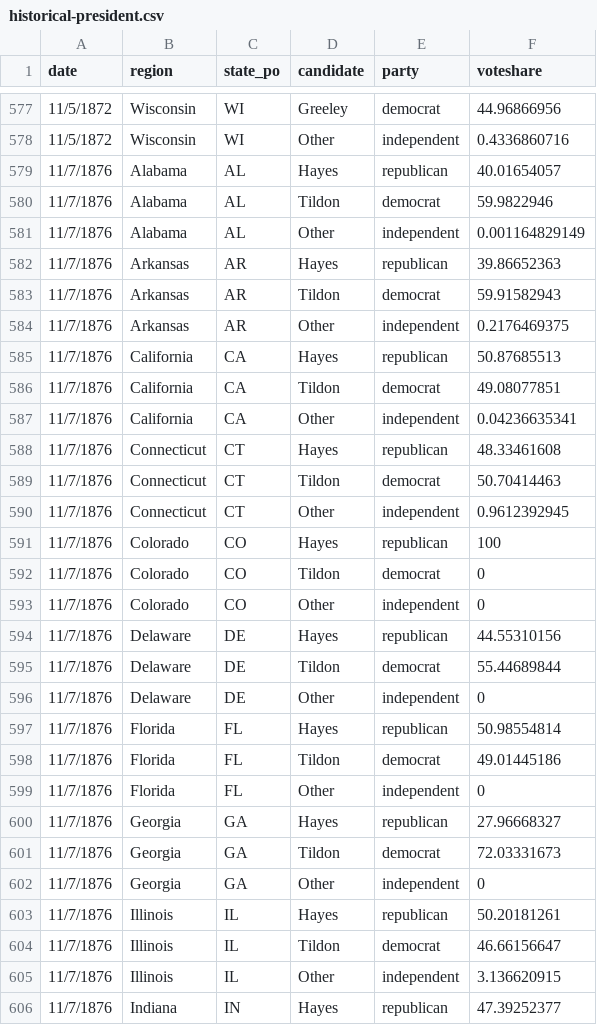
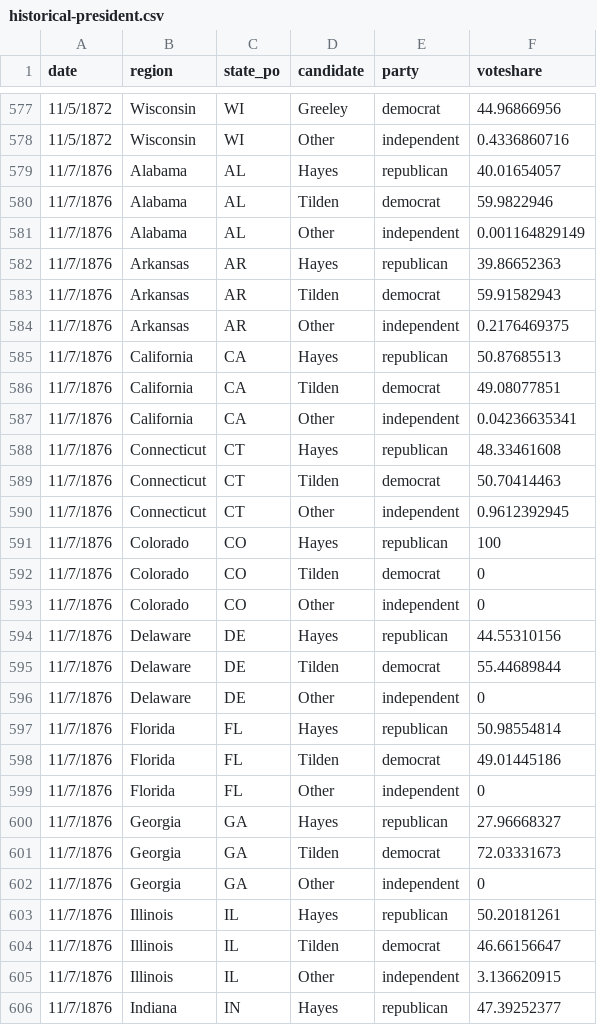
Before and after one commit to jacksonjude/USA-Election-Map, a CSV file: csv-sources/historical-president.csv, drawn as a sheet; only a part is shown, gaps mark what is left out; the diff covers the shown part only.

Commit message:
Fixing "Tilden" name in historical pres results (from "Tildon")

```diff
--- a/csv-sources/historical-president.csv
+++ b/csv-sources/historical-president.csv
@@ -579,27 +579,27 @@ date,region,state_po,candidate,party,voteshare
 11/7/1876,Alabama,AL,Hayes,republican,40.01654057
-11/7/1876,Alabama,AL,Tildon,democrat,59.9822946
+11/7/1876,Alabama,AL,Tilden,democrat,59.9822946
 11/7/1876,Alabama,AL,Other,independent,0.001164829149
 11/7/1876,Arkansas,AR,Hayes,republican,39.86652363
-11/7/1876,Arkansas,AR,Tildon,democrat,59.91582943
+11/7/1876,Arkansas,AR,Tilden,democrat,59.91582943
 11/7/1876,Arkansas,AR,Other,independent,0.2176469375
 11/7/1876,California,CA,Hayes,republican,50.87685513
-11/7/1876,California,CA,Tildon,democrat,49.08077851
+11/7/1876,California,CA,Tilden,democrat,49.08077851
 11/7/1876,California,CA,Other,independent,0.04236635341
 11/7/1876,Connecticut,CT,Hayes,republican,48.33461608
-11/7/1876,Connecticut,CT,Tildon,democrat,50.70414463
+11/7/1876,Connecticut,CT,Tilden,democrat,50.70414463
 11/7/1876,Connecticut,CT,Other,independent,0.9612392945
 11/7/1876,Colorado,CO,Hayes,republican,100
-11/7/1876,Colorado,CO,Tildon,democrat,0
+11/7/1876,Colorado,CO,Tilden,democrat,0
 11/7/1876,Colorado,CO,Other,independent,0
 11/7/1876,Delaware,DE,Hayes,republican,44.55310156
-11/7/1876,Delaware,DE,Tildon,democrat,55.44689844
+11/7/1876,Delaware,DE,Tilden,democrat,55.44689844
 11/7/1876,Delaware,DE,Other,independent,0
 11/7/1876,Florida,FL,Hayes,republican,50.98554814
-11/7/1876,Florida,FL,Tildon,democrat,49.01445186
+11/7/1876,Florida,FL,Tilden,democrat,49.01445186
 11/7/1876,Florida,FL,Other,independent,0
 11/7/1876,Georgia,GA,Hayes,republican,27.96668327
-11/7/1876,Georgia,GA,Tildon,democrat,72.03331673
+11/7/1876,Georgia,GA,Tilden,democrat,72.03331673
 11/7/1876,Georgia,GA,Other,independent,0
 11/7/1876,Illinois,IL,Hayes,republican,50.20181261
-11/7/1876,Illinois,IL,Tildon,democrat,46.66156647
+11/7/1876,Illinois,IL,Tilden,democrat,46.66156647
 11/7/1876,Illinois,IL,Other,independent,3.136620915
```
Also changed, not shown: 29 edited cells elsewhere in this file, 1 other file.
